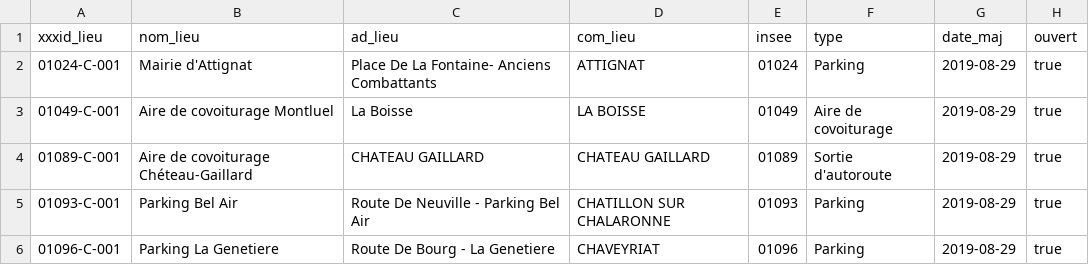
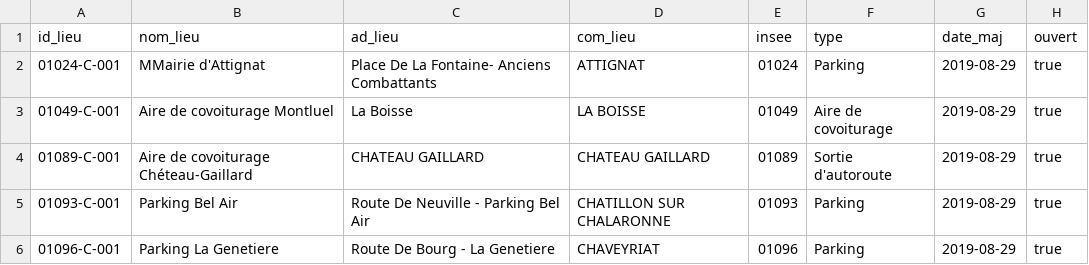
Before and after one commit to etalab/transport-base-nationale-covoiturage, a CSV file: bnlc-.csv, drawn as a sheet; only a part is shown; the diff names each change by its address in the sheet, - before the commit and + after, or states it on an @@ line.

Commit message:
avec des modifs

```diff
--- a/bnlc-.csv
+++ b/bnlc-.csv
-A1: xxxid_lieu
+A1: id_lieu
-B2 (nom_lieu): Mairie d'Attignat
+B2 (nom_lieu): MMairie d'Attignat
```
